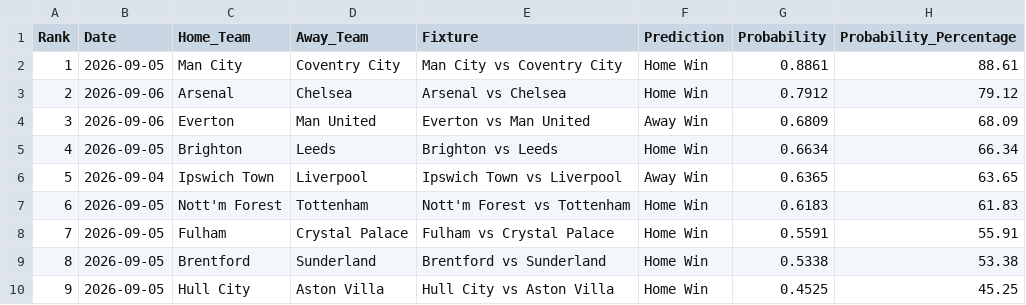
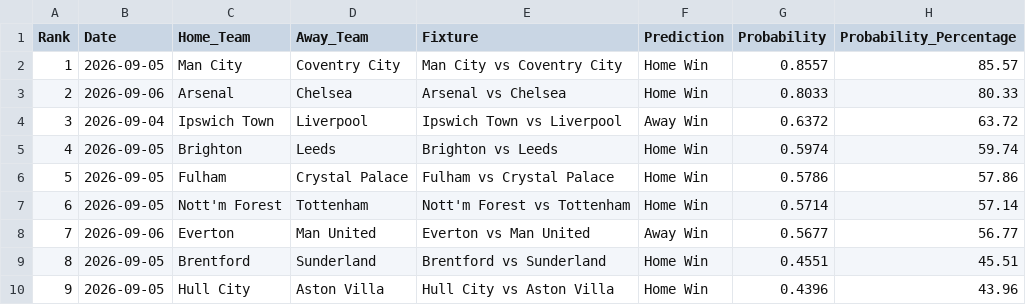
Before and after one commit to IshritChavan/premier-league-predictor, a CSV file: data/ranked_outright_predictions.csv, drawn as a sheet; only a part is shown; the diff covers the shown part only.

```diff
--- a/data/ranked_outright_predictions.csv
+++ b/data/ranked_outright_predictions.csv
@@ -1,10 +1,10 @@
 Rank,Date,Home_Team,Away_Team,Fixture,Prediction,Probability,Probability_Percentage
-1,2026-09-05,Man City,Coventry City,Man City vs Coventry City,Home Win,0.8861,88.61
-2,2026-09-06,Arsenal,Chelsea,Arsenal vs Chelsea,Home Win,0.7912,79.12
-3,2026-09-06,Everton,Man United,Everton vs Man United,Away Win,0.6809,68.09
-4,2026-09-05,Brighton,Leeds,Brighton vs Leeds,Home Win,0.6634,66.34
-5,2026-09-04,Ipswich Town,Liverpool,Ipswich Town vs Liverpool,Away Win,0.6365,63.65
-6,2026-09-05,Nott'm Forest,Tottenham,Nott'm Forest vs Tottenham,Home Win,0.6183,61.83
-7,2026-09-05,Fulham,Crystal Palace,Fulham vs Crystal Palace,Home Win,0.5591,55.91
-8,2026-09-05,Brentford,Sunderland,Brentford vs Sunderland,Home Win,0.5338,53.38
-9,2026-09-05,Hull City,Aston Villa,Hull City vs Aston Villa,Home Win,0.4525,45.25
+1,2026-09-05,Man City,Coventry City,Man City vs Coventry City,Home Win,0.8557,85.57
+2,2026-09-06,Arsenal,Chelsea,Arsenal vs Chelsea,Home Win,0.8033,80.33
+3,2026-09-04,Ipswich Town,Liverpool,Ipswich Town vs Liverpool,Away Win,0.6372,63.72
+4,2026-09-05,Brighton,Leeds,Brighton vs Leeds,Home Win,0.5974,59.74
+5,2026-09-05,Fulham,Crystal Palace,Fulham vs Crystal Palace,Home Win,0.5786,57.86
+6,2026-09-05,Nott'm Forest,Tottenham,Nott'm Forest vs Tottenham,Home Win,0.5714,57.14
+7,2026-09-06,Everton,Man United,Everton vs Man United,Away Win,0.5677,56.77
+8,2026-09-05,Brentford,Sunderland,Brentford vs Sunderland,Home Win,0.4551,45.51
+9,2026-09-05,Hull City,Aston Villa,Hull City vs Aston Villa,Home Win,0.4396,43.96
```
Also changed, not shown: 92 edited cells elsewhere in this file, data/current_elo_ratings.csv, data/ranked_all_markets.csv, 4 other files.
